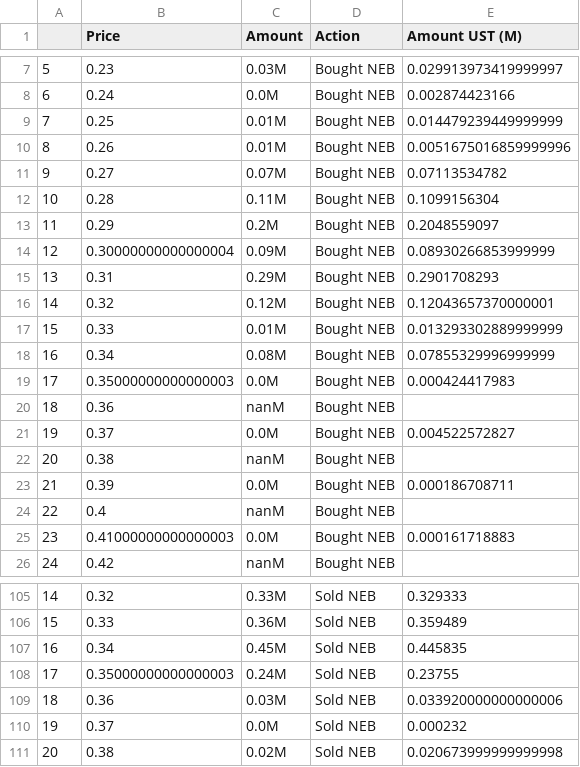
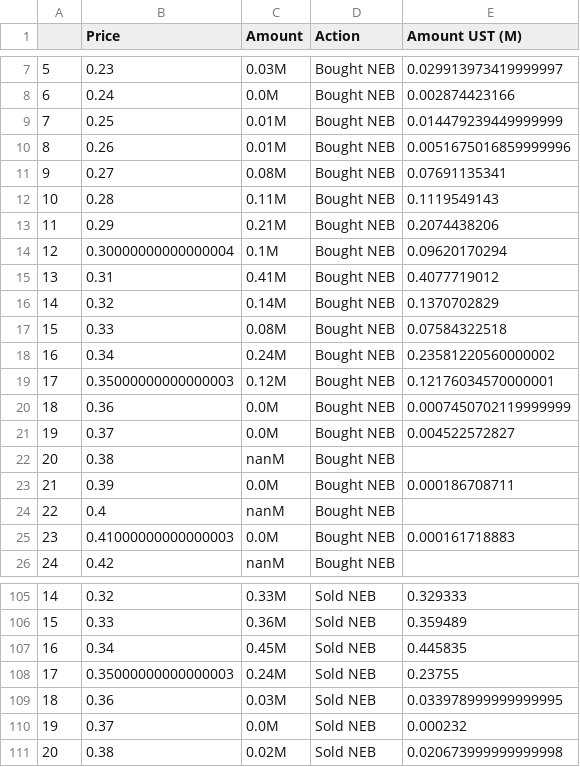
Before and after one commit to IncioMan/nebula_lbp, a CSV file: data/ust_traded_prices_df.csv, drawn as a sheet; only a part is shown, gaps mark what is left out.

```diff
--- a/data/ust_traded_prices_df.csv
+++ b/data/ust_traded_prices_df.csv
@@ -10,12 +10,12 @@
 8,0.26,0.01M,Bought NEB,0.0051675016859999996
-9,0.27,0.07M,Bought NEB,0.07113534782
-10,0.28,0.11M,Bought NEB,0.1099156304
-11,0.29,0.2M,Bought NEB,0.2048559097
-12,0.30000000000000004,0.09M,Bought NEB,0.08930266853999999
-13,0.31,0.29M,Bought NEB,0.2901708293
-14,0.32,0.12M,Bought NEB,0.12043657370000001
-15,0.33,0.01M,Bought NEB,0.013293302889999999
-16,0.34,0.08M,Bought NEB,0.07855329996999999
-17,0.35000000000000003,0.0M,Bought NEB,0.000424417983
-18,0.36,nanM,Bought NEB,
+9,0.27,0.08M,Bought NEB,0.07691135341
+10,0.28,0.11M,Bought NEB,0.1119549143
+11,0.29,0.21M,Bought NEB,0.2074438206
+12,0.30000000000000004,0.1M,Bought NEB,0.09620170294
+13,0.31,0.41M,Bought NEB,0.4077719012
+14,0.32,0.14M,Bought NEB,0.1370702829
+15,0.33,0.08M,Bought NEB,0.07584322518
+16,0.34,0.24M,Bought NEB,0.23581220560000002
+17,0.35000000000000003,0.12M,Bought NEB,0.12176034570000001
+18,0.36,0.0M,Bought NEB,0.0007450702119999999
 19,0.37,0.0M,Bought NEB,0.004522572827
@@ -108,3 +108,3 @@
 17,0.35000000000000003,0.24M,Sold NEB,0.23755
-18,0.36,0.03M,Sold NEB,0.033920000000000006
+18,0.36,0.03M,Sold NEB,0.033978999999999995
 19,0.37,0.0M,Sold NEB,0.000232
```
Also changed, not shown: data/first_price_parse_df.csv, data/first_time_parse_df.csv, 8 other files.
